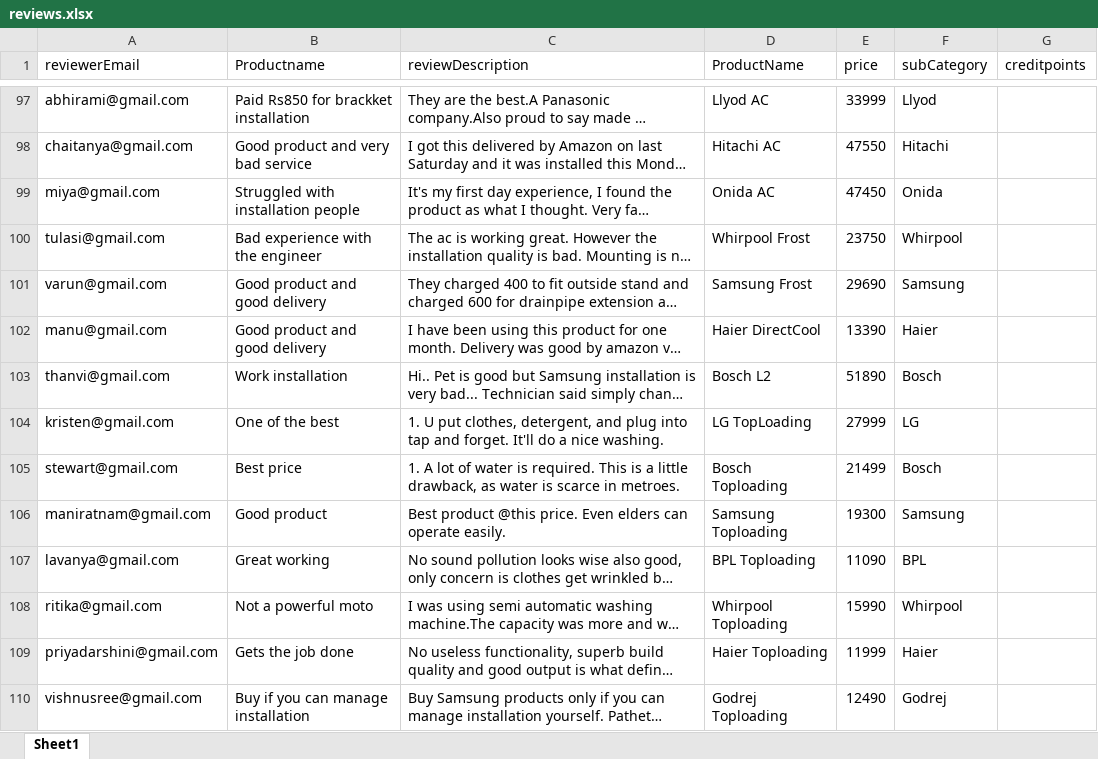
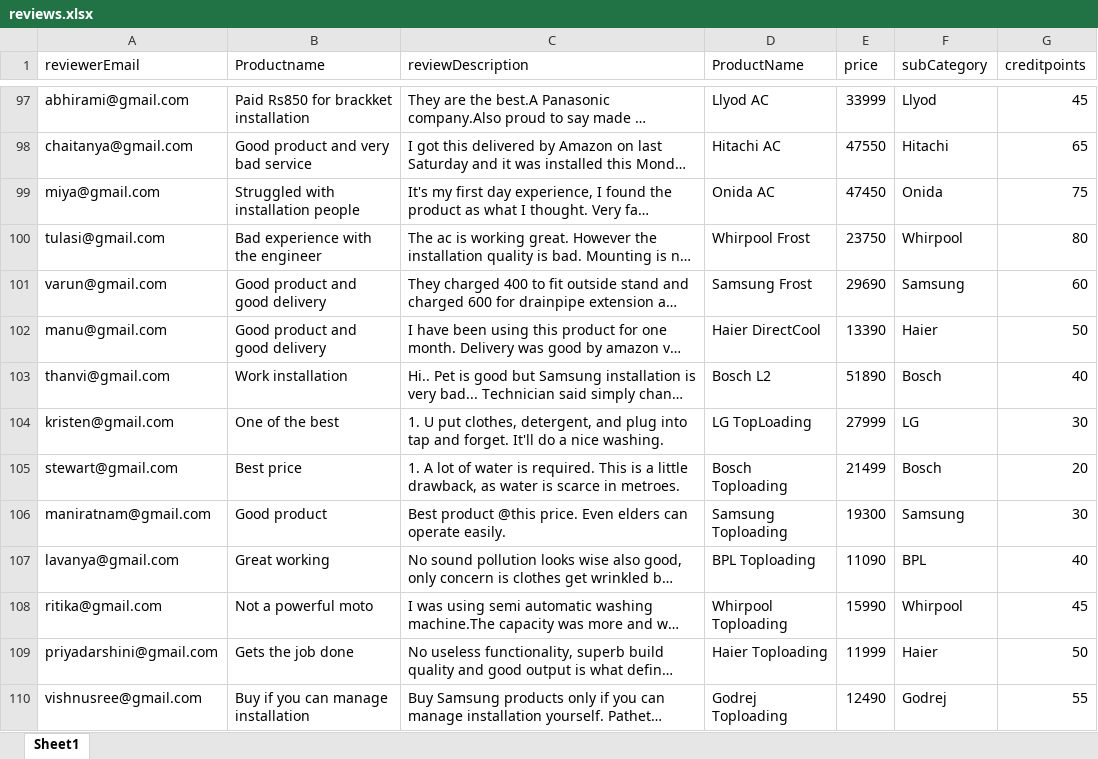
Before and after one commit to stackroute/ibm-wave6-censeosphere, an Excel workbook: review-service/src/main/resources/reviews.xlsx, sheet Sheet1, drawn as a sheet; only a part is shown, gaps mark what is left out; long unchanged cells end in …; values as stored, in another font and other column widths than the file's, no borders; the diff covers the shown part only; the diff names each change by its address in the sheet, - before the commit and + after, or states it on an @@ line.

```diff
--- a/review-service/src/main/resources/reviews.xlsx (sheet Sheet1)
+++ b/review-service/src/main/resources/reviews.xlsx (sheet Sheet1)
-G97 (creditpoints): (empty)
+G97 (creditpoints): 45
-G98 (creditpoints): (empty)
+G98 (creditpoints): 65
-G99 (creditpoints): (empty)
+G99 (creditpoints): 75
-G100 (creditpoints): (empty)
+G100 (creditpoints): 80
-G101 (creditpoints): (empty)
+G101 (creditpoints): 60
-G102 (creditpoints): (empty)
+G102 (creditpoints): 50
-G103 (creditpoints): (empty)
+G103 (creditpoints): 40
-G104 (creditpoints): (empty)
+G104 (creditpoints): 30
-G105 (creditpoints): (empty)
+G105 (creditpoints): 20
-G106 (creditpoints): (empty)
+G106 (creditpoints): 30
-G107 (creditpoints): (empty)
+G107 (creditpoints): 40
-G108 (creditpoints): (empty)
+G108 (creditpoints): 45
-G109 (creditpoints): (empty)
+G109 (creditpoints): 50
-G110 (creditpoints): (empty)
+G110 (creditpoints): 55
```
Also changed, not shown: 46 edited cells elsewhere in this sheet, 3 other files.
